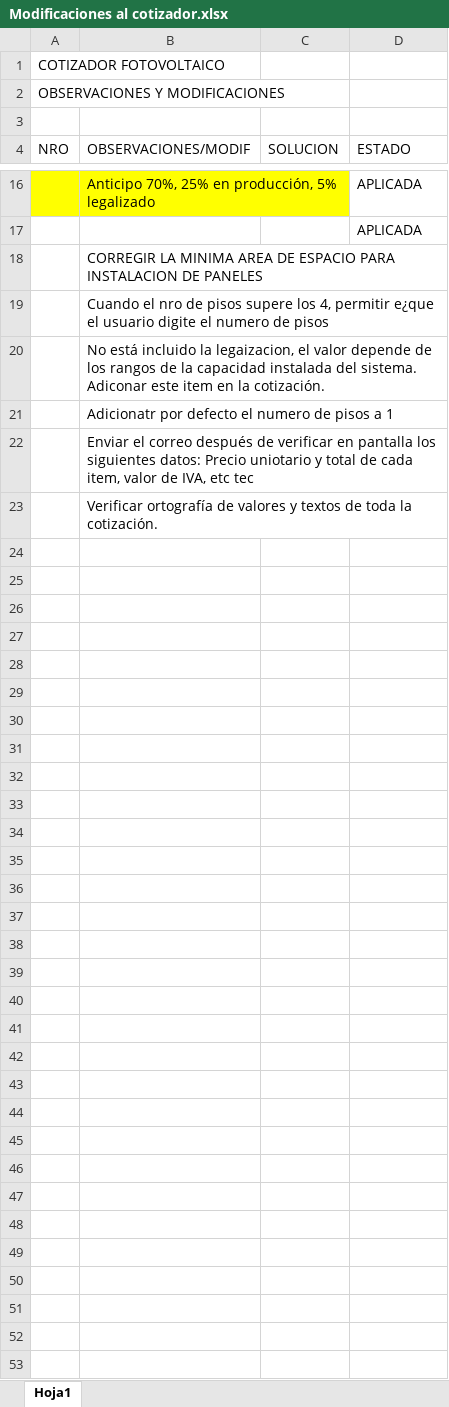
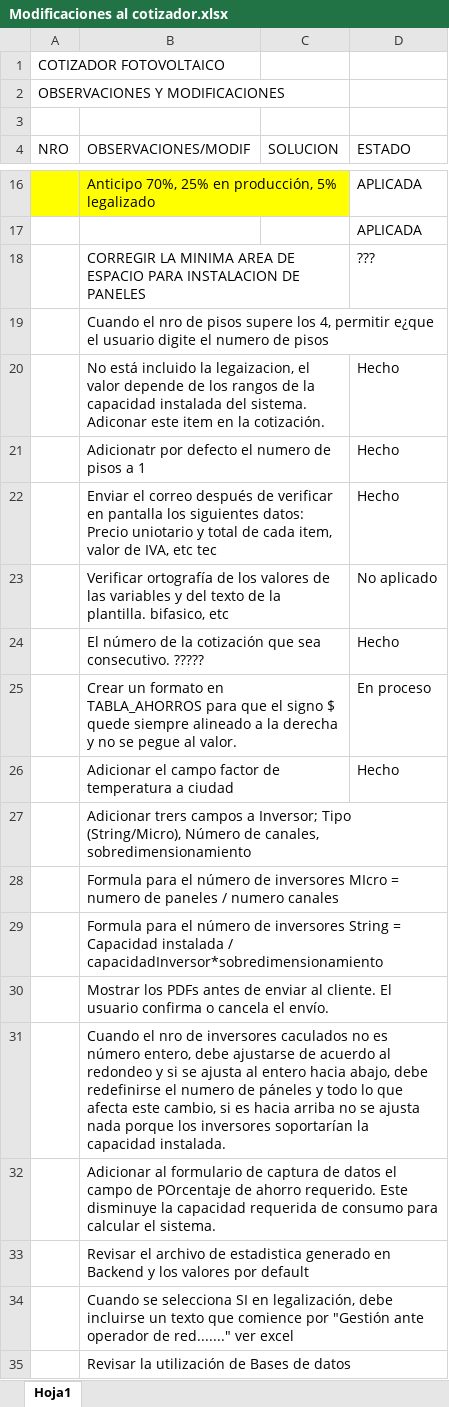
Before and after one commit to jcsalazarb/cotizador, an Excel workbook: Modificaciones al cotizador.xlsx, sheet Hoja1, drawn as a sheet; only a part is shown, gaps mark what is left out; values as stored, in another font and other column widths than the file's, no borders; table styles not drawn; addresses are those after the commit; the diff covers the shown part only; the diff names each change by its address in the sheet, - before the commit and + after, or states it on an @@ line.

```diff
--- a/Modificaciones al cotizador.xlsx (sheet Hoja1)
+++ b/Modificaciones al cotizador.xlsx (sheet Hoja1)
-D18 (ESTADO): (empty)
+D18 (ESTADO): ???
-D20:D22 (ESTADO): (empty)
+D20:D22 (ESTADO): Hecho
+row 23:  | Verificar ortografía de los valores de las variables y del texto de la plantilla. bifasico, etc |  | No aplicado
+row 24:  | El número de la cotización que sea consecutivo. ????? |  | Hecho
+row 25:  | Crear un formato en TABLA_AHORROS para que el signo $ quede siempre alineado a la derecha y no se pegue al valor. |  | En proceso
+row 26:  | Adicionar el campo factor de temperatura a ciudad |  | Hecho
-B27 (OBSERVACIONES/MODIF): Verificar ortografía de valores y textos de toda la cotización.
+B27 (OBSERVACIONES/MODIF): Adicionar trers campos a Inversor; Tipo (String/Micro), Número de canales, sobredimensionamiento
+row 28:  | Formula para el número de inversores MIcro = numero de paneles / numero canales
+row 29:  | Formula para el número de inversores String = Capacidad instalada / capacidadInversor*sobredimensionamiento
+row 30:  | Mostrar los PDFs antes de enviar al cliente. El usuario confirma o cancela el envío.
+row 31:  | Cuando el nro de inversores caculados no es número entero, debe ajustarse de acuerdo al redondeo y si se ajusta al entero hacia abajo, debe redefinirse el numero de páneles y todo lo que afecta este cambio, si es hacia arriba no se ajusta nada porque los inversores soportarían la capacidad instalada.
+row 32:  | Adicionar al formulario de captura de datos el campo de POrcentaje de ahorro requerido. Este disminuye la capacidad requerida de consumo para calcular el sistema.
+row 33:  | Revisar el archivo de estadistica generado en Backend y los valores por default
+row 34:  | Cuando se selecciona SI en legalización, debe incluirse un texto que comience por "Gestión ante operador de red......." ver excel
+row 35:  | Revisar la utilización de Bases de datos
```
Also changed, not shown: 6 edited cells elsewhere in this sheet, 3 other files.
